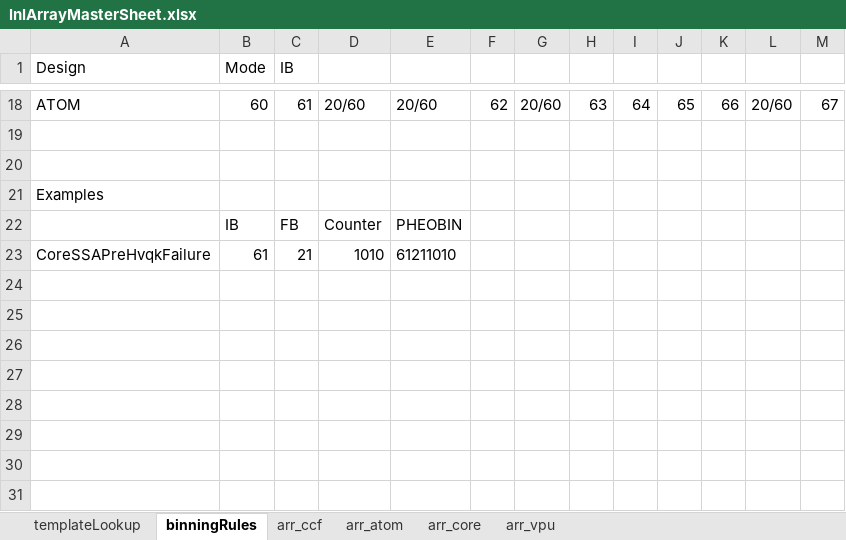
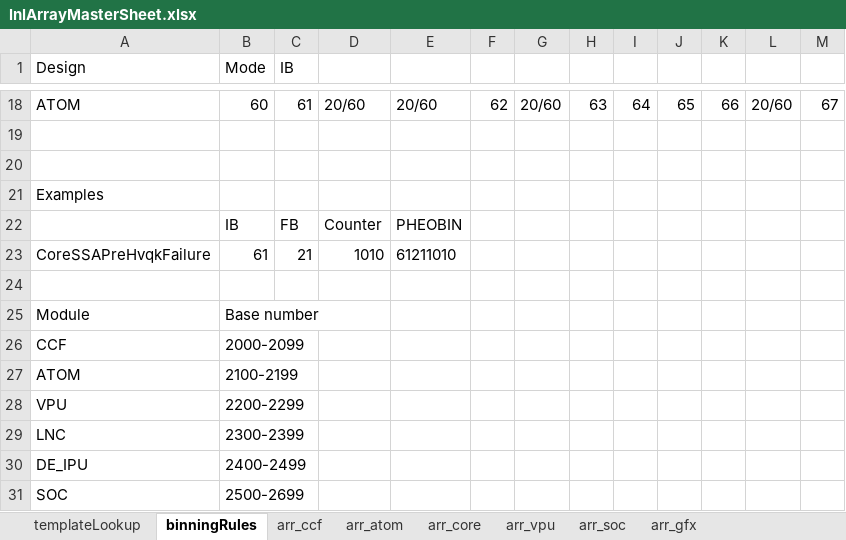
Before and after one commit to eoghanocIntel/lighterFluid, an Excel workbook: lighterFluid/inputs/lnlArrayMasterSheet.xlsx, sheet binningRules, drawn as a sheet; only a part is shown, gaps mark what is left out; values as stored, in another font and other column widths than the file's, no borders; the diff names each change by its address in the sheet, - before the commit and + after, or states it on an @@ line.

Commit message:
lnlArrayMasterSheet updated with gfx and soc modules. Searchmode column added

```diff
--- a/lighterFluid/inputs/lnlArrayMasterSheet.xlsx (sheet binningRules)
+++ b/lighterFluid/inputs/lnlArrayMasterSheet.xlsx (sheet binningRules)
+sheet tab: arr_soc
+sheet tab: arr_gfx
+row 24: (empty)
+row 25: Module | Base number
+row 26: CCF | 2000-2099
+row 27: ATOM | 2100-2199
+row 28: VPU | 2200-2299
+row 29: LNC | 2300-2399
+row 30: DE_IPU | 2400-2499
+row 31: SOC | 2500-2699
```
Also changed, not shown: sheet arr_core, sheet arr_atom, sheet arr_ccf, sheet arr_vpu, formulas that keep their value.
